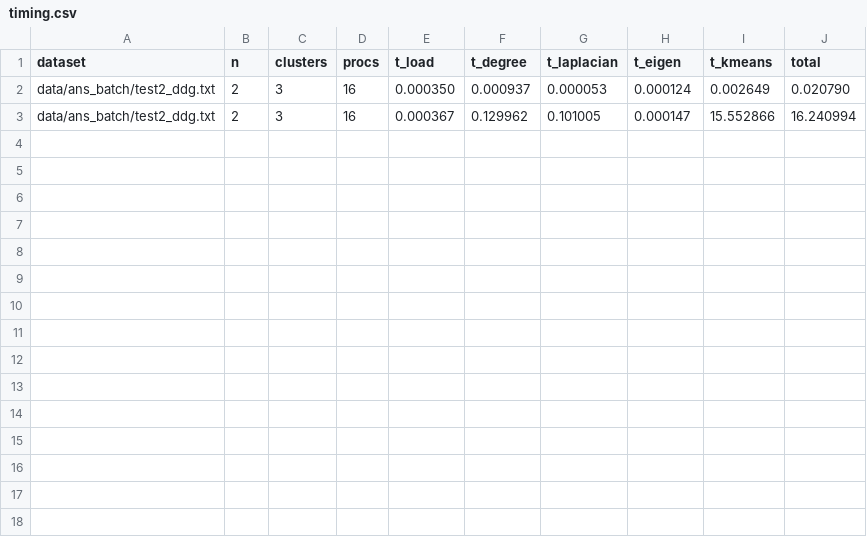
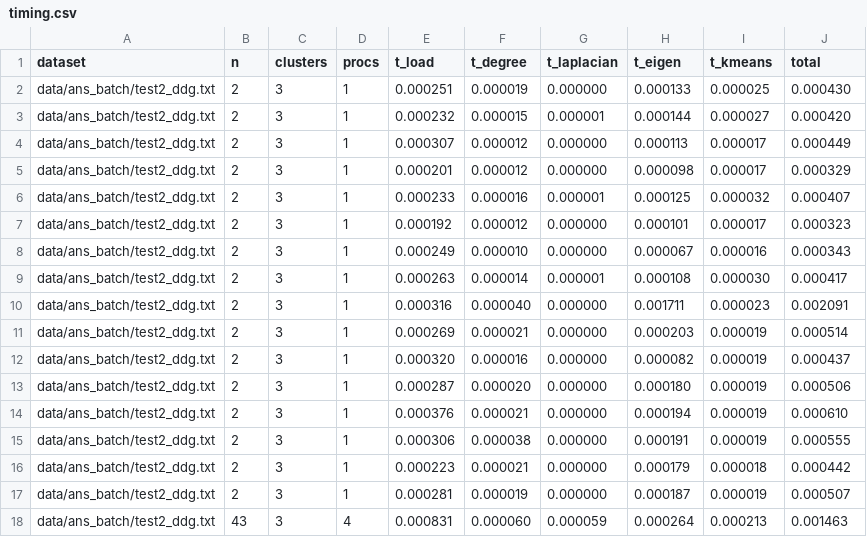
Before and after one commit to tercasaskova311/spectral-clustering, a CSV file: output/timing.csv, drawn as a sheet.

```diff
--- a/output/timing.csv
+++ b/output/timing.csv
@@ -1,3 +1,18 @@
 dataset,n,clusters,procs,t_load,t_degree,t_laplacian,t_eigen,t_kmeans,total
-data/ans_batch/test2_ddg.txt,2,3,16,0.000350,0.000937,0.000053,0.000124,0.002649,0.020790
-data/ans_batch/test2_ddg.txt,2,3,16,0.000367,0.129962,0.101005,0.000147,15.552866,16.240994
+data/ans_batch/test2_ddg.txt,2,3,1,0.000251,0.000019,0.000000,0.000133,0.000025,0.000430
+data/ans_batch/test2_ddg.txt,2,3,1,0.000232,0.000015,0.000001,0.000144,0.000027,0.000420
+data/ans_batch/test2_ddg.txt,2,3,1,0.000307,0.000012,0.000000,0.000113,0.000017,0.000449
+data/ans_batch/test2_ddg.txt,2,3,1,0.000201,0.000012,0.000000,0.000098,0.000017,0.000329
+data/ans_batch/test2_ddg.txt,2,3,1,0.000233,0.000016,0.000001,0.000125,0.000032,0.000407
+data/ans_batch/test2_ddg.txt,2,3,1,0.000192,0.000012,0.000000,0.000101,0.000017,0.000323
+data/ans_batch/test2_ddg.txt,2,3,1,0.000249,0.000010,0.000000,0.000067,0.000016,0.000343
+data/ans_batch/test2_ddg.txt,2,3,1,0.000263,0.000014,0.000001,0.000108,0.000030,0.000417
+data/ans_batch/test2_ddg.txt,2,3,1,0.000316,0.000040,0.000000,0.001711,0.000023,0.002091
+data/ans_batch/test2_ddg.txt,2,3,1,0.000269,0.000021,0.000000,0.000203,0.000019,0.000514
+data/ans_batch/test2_ddg.txt,2,3,1,0.000320,0.000016,0.000000,0.000082,0.000019,0.000437
+data/ans_batch/test2_ddg.txt,2,3,1,0.000287,0.000020,0.000000,0.000180,0.000019,0.000506
+data/ans_batch/test2_ddg.txt,2,3,1,0.000376,0.000021,0.000000,0.000194,0.000019,0.000610
+data/ans_batch/test2_ddg.txt,2,3,1,0.000306,0.000038,0.000000,0.000191,0.000019,0.000555
+data/ans_batch/test2_ddg.txt,2,3,1,0.000223,0.000021,0.000000,0.000179,0.000018,0.000442
+data/ans_batch/test2_ddg.txt,2,3,1,0.000281,0.000019,0.000000,0.000187,0.000019,0.000507
+data/ans_batch/test2_ddg.txt,43,3,4,0.000831,0.000060,0.000059,0.000264,0.000213,0.001463
```
Also changed, not shown: 7 other files.
